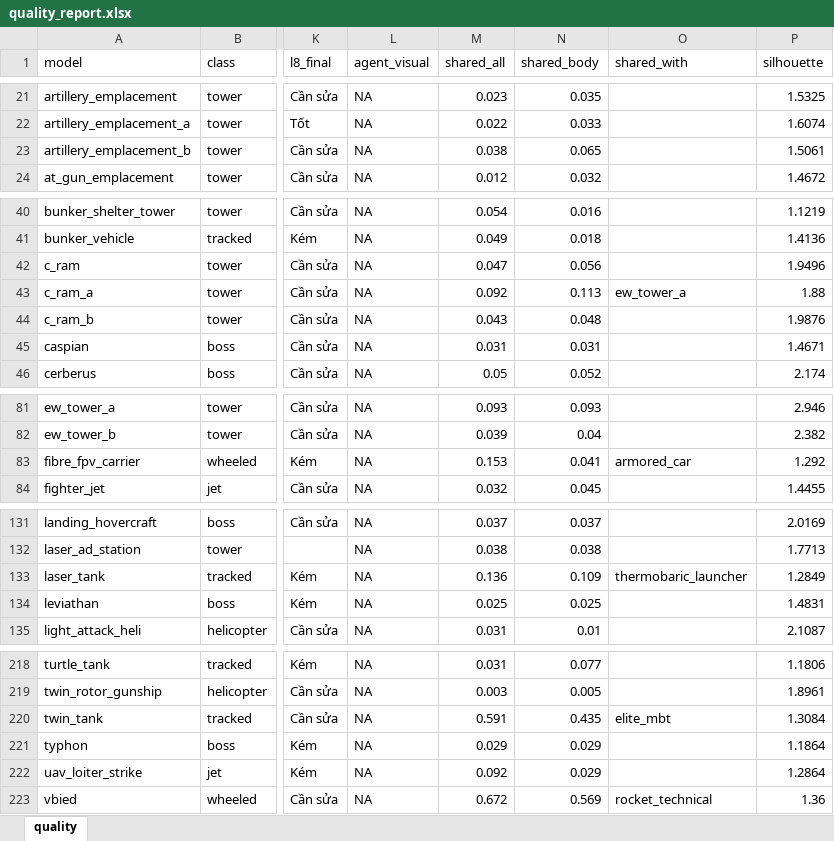
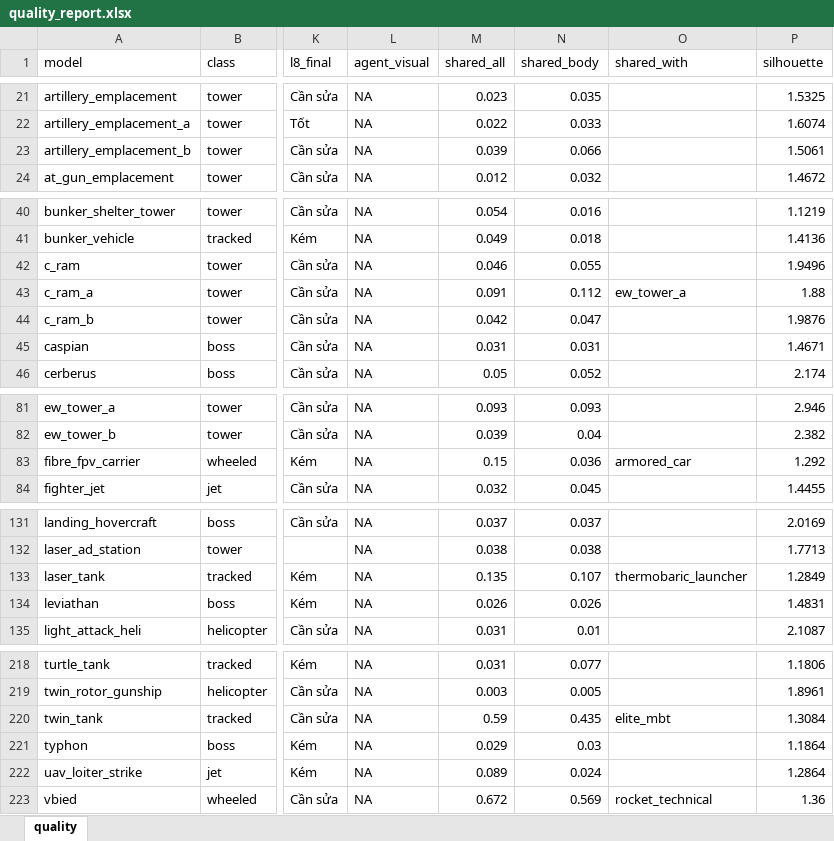
Before and after one commit to Winka173/machine-bridage, an Excel workbook: Docs/models/quality_report.xlsx, sheet quality, drawn as a sheet; only a part is shown, gaps mark what is left out; values as stored, in another font and other column widths than the file's, no borders; the diff covers the shown part only; the diff names each change by its address in the sheet, - before the commit and + after, or states it on an @@ line.

```diff
--- a/Docs/models/quality_report.xlsx (sheet quality)
+++ b/Docs/models/quality_report.xlsx (sheet quality)
-M23 (shared_all): 0.038
+M23 (shared_all): 0.039
-N23 (shared_body): 0.065
+N23 (shared_body): 0.066
-M42 (shared_all): 0.047
+M42 (shared_all): 0.046
-N42 (shared_body): 0.056
+N42 (shared_body): 0.055
-M43 (shared_all): 0.092
+M43 (shared_all): 0.091
-N43 (shared_body): 0.113
+N43 (shared_body): 0.112
-M44 (shared_all): 0.043
+M44 (shared_all): 0.042
-N44 (shared_body): 0.048
+N44 (shared_body): 0.047
-M83 (shared_all): 0.153
+M83 (shared_all): 0.15
-N83 (shared_body): 0.041
+N83 (shared_body): 0.036
-M133 (shared_all): 0.136
+M133 (shared_all): 0.135
-N133 (shared_body): 0.109
+N133 (shared_body): 0.107
-M134 (shared_all): 0.025
+M134 (shared_all): 0.026
-N134 (shared_body): 0.025
+N134 (shared_body): 0.026
-M220 (shared_all): 0.591
+M220 (shared_all): 0.59
-N221 (shared_body): 0.029
+N221 (shared_body): 0.03
-M222 (shared_all): 0.092
+M222 (shared_all): 0.089
-N222 (shared_body): 0.029
+N222 (shared_body): 0.024
```
Also changed, not shown: 98 edited cells elsewhere in this sheet, 7 other files.
